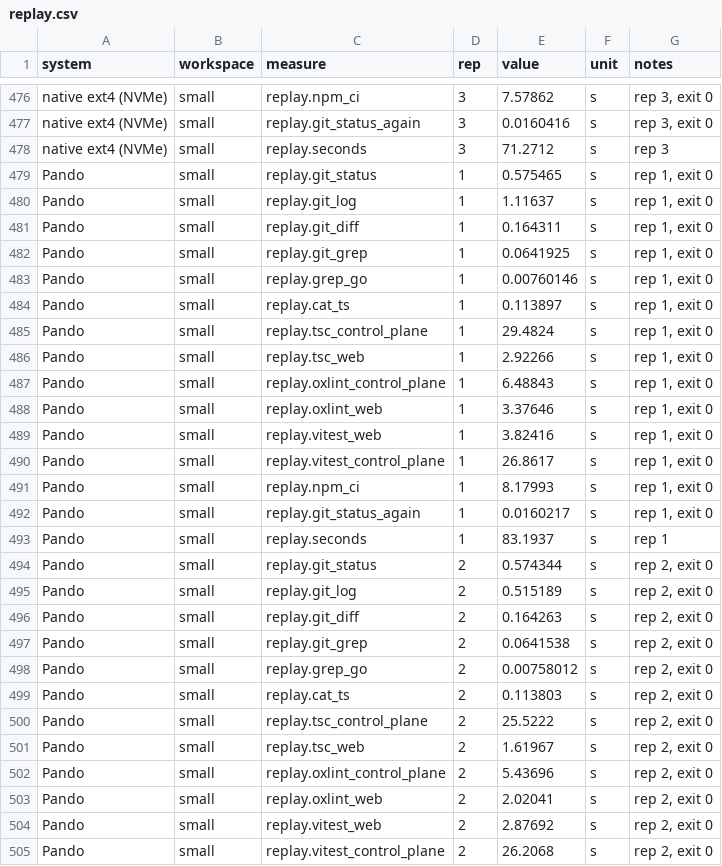
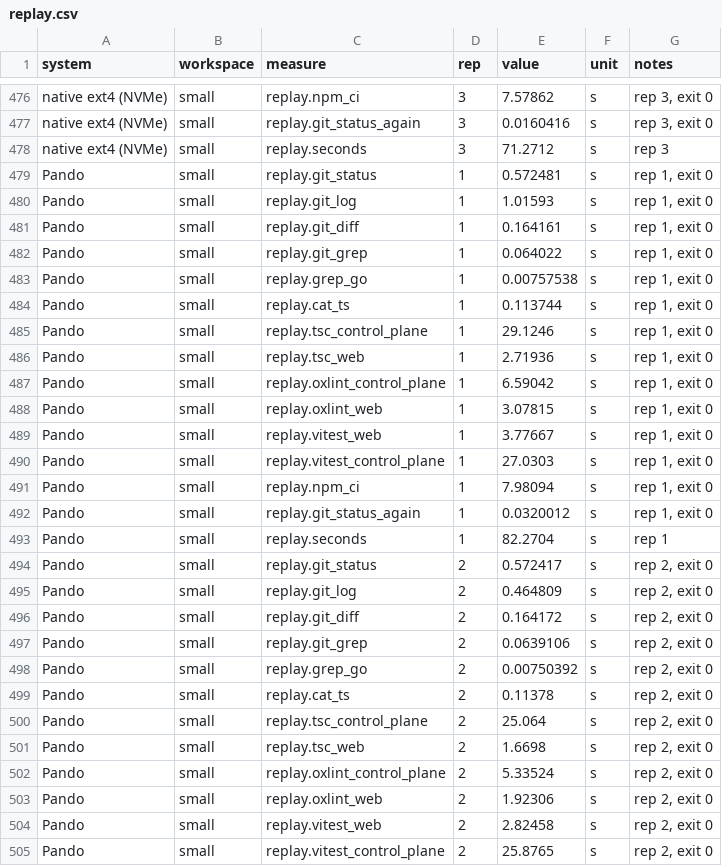
Before and after one commit to usespotlightai/pando, a CSV file: bench/results/replay.csv, drawn as a sheet; only a part is shown, gaps mark what is left out; the diff covers the shown part only.

```diff
--- a/bench/results/replay.csv
+++ b/bench/results/replay.csv
@@ -478,28 +478,28 @@ native ext4 (NVMe),small,replay.git_status_again,3,0.0160416,s,"rep 3, exit 0"
 native ext4 (NVMe),small,replay.seconds,3,71.2712,s,rep 3
-Pando,small,replay.git_status,1,0.575465,s,"rep 1, exit 0"
-Pando,small,replay.git_log,1,1.11637,s,"rep 1, exit 0"
-Pando,small,replay.git_diff,1,0.164311,s,"rep 1, exit 0"
-Pando,small,replay.git_grep,1,0.0641925,s,"rep 1, exit 0"
-Pando,small,replay.grep_go,1,0.00760146,s,"rep 1, exit 0"
-Pando,small,replay.cat_ts,1,0.113897,s,"rep 1, exit 0"
-Pando,small,replay.tsc_control_plane,1,29.4824,s,"rep 1, exit 0"
-Pando,small,replay.tsc_web,1,2.92266,s,"rep 1, exit 0"
-Pando,small,replay.oxlint_control_plane,1,6.48843,s,"rep 1, exit 0"
-Pando,small,replay.oxlint_web,1,3.37646,s,"rep 1, exit 0"
-Pando,small,replay.vitest_web,1,3.82416,s,"rep 1, exit 0"
-Pando,small,replay.vitest_control_plane,1,26.8617,s,"rep 1, exit 0"
-Pando,small,replay.npm_ci,1,8.17993,s,"rep 1, exit 0"
-Pando,small,replay.git_status_again,1,0.0160217,s,"rep 1, exit 0"
-Pando,small,replay.seconds,1,83.1937,s,rep 1
-Pando,small,replay.git_status,2,0.574344,s,"rep 2, exit 0"
-Pando,small,replay.git_log,2,0.515189,s,"rep 2, exit 0"
-Pando,small,replay.git_diff,2,0.164263,s,"rep 2, exit 0"
-Pando,small,replay.git_grep,2,0.0641538,s,"rep 2, exit 0"
-Pando,small,replay.grep_go,2,0.00758012,s,"rep 2, exit 0"
-Pando,small,replay.cat_ts,2,0.113803,s,"rep 2, exit 0"
-Pando,small,replay.tsc_control_plane,2,25.5222,s,"rep 2, exit 0"
-Pando,small,replay.tsc_web,2,1.61967,s,"rep 2, exit 0"
-Pando,small,replay.oxlint_control_plane,2,5.43696,s,"rep 2, exit 0"
-Pando,small,replay.oxlint_web,2,2.02041,s,"rep 2, exit 0"
-Pando,small,replay.vitest_web,2,2.87692,s,"rep 2, exit 0"
-Pando,small,replay.vitest_control_plane,2,26.2068,s,"rep 2, exit 0"
+Pando,small,replay.git_status,1,0.572481,s,"rep 1, exit 0"
+Pando,small,replay.git_log,1,1.01593,s,"rep 1, exit 0"
+Pando,small,replay.git_diff,1,0.164161,s,"rep 1, exit 0"
+Pando,small,replay.git_grep,1,0.064022,s,"rep 1, exit 0"
+Pando,small,replay.grep_go,1,0.00757538,s,"rep 1, exit 0"
+Pando,small,replay.cat_ts,1,0.113744,s,"rep 1, exit 0"
+Pando,small,replay.tsc_control_plane,1,29.1246,s,"rep 1, exit 0"
+Pando,small,replay.tsc_web,1,2.71936,s,"rep 1, exit 0"
+Pando,small,replay.oxlint_control_plane,1,6.59042,s,"rep 1, exit 0"
+Pando,small,replay.oxlint_web,1,3.07815,s,"rep 1, exit 0"
+Pando,small,replay.vitest_web,1,3.77667,s,"rep 1, exit 0"
+Pando,small,replay.vitest_control_plane,1,27.0303,s,"rep 1, exit 0"
+Pando,small,replay.npm_ci,1,7.98094,s,"rep 1, exit 0"
+Pando,small,replay.git_status_again,1,0.0320012,s,"rep 1, exit 0"
+Pando,small,replay.seconds,1,82.2704,s,rep 1
+Pando,small,replay.git_status,2,0.572417,s,"rep 2, exit 0"
+Pando,small,replay.git_log,2,0.464809,s,"rep 2, exit 0"
+Pando,small,replay.git_diff,2,0.164172,s,"rep 2, exit 0"
+Pando,small,replay.git_grep,2,0.0639106,s,"rep 2, exit 0"
+Pando,small,replay.grep_go,2,0.00750392,s,"rep 2, exit 0"
+Pando,small,replay.cat_ts,2,0.11378,s,"rep 2, exit 0"
+Pando,small,replay.tsc_control_plane,2,25.064,s,"rep 2, exit 0"
+Pando,small,replay.tsc_web,2,1.6698,s,"rep 2, exit 0"
+Pando,small,replay.oxlint_control_plane,2,5.33524,s,"rep 2, exit 0"
+Pando,small,replay.oxlint_web,2,1.92306,s,"rep 2, exit 0"
+Pando,small,replay.vitest_web,2,2.82458,s,"rep 2, exit 0"
+Pando,small,replay.vitest_control_plane,2,25.8765,s,"rep 2, exit 0"
```
Also changed, not shown: 6 removed rows and 63 edited cells elsewhere in this file, bench/results/cold.csv, bench/results/crash.csv, 18 other files.
